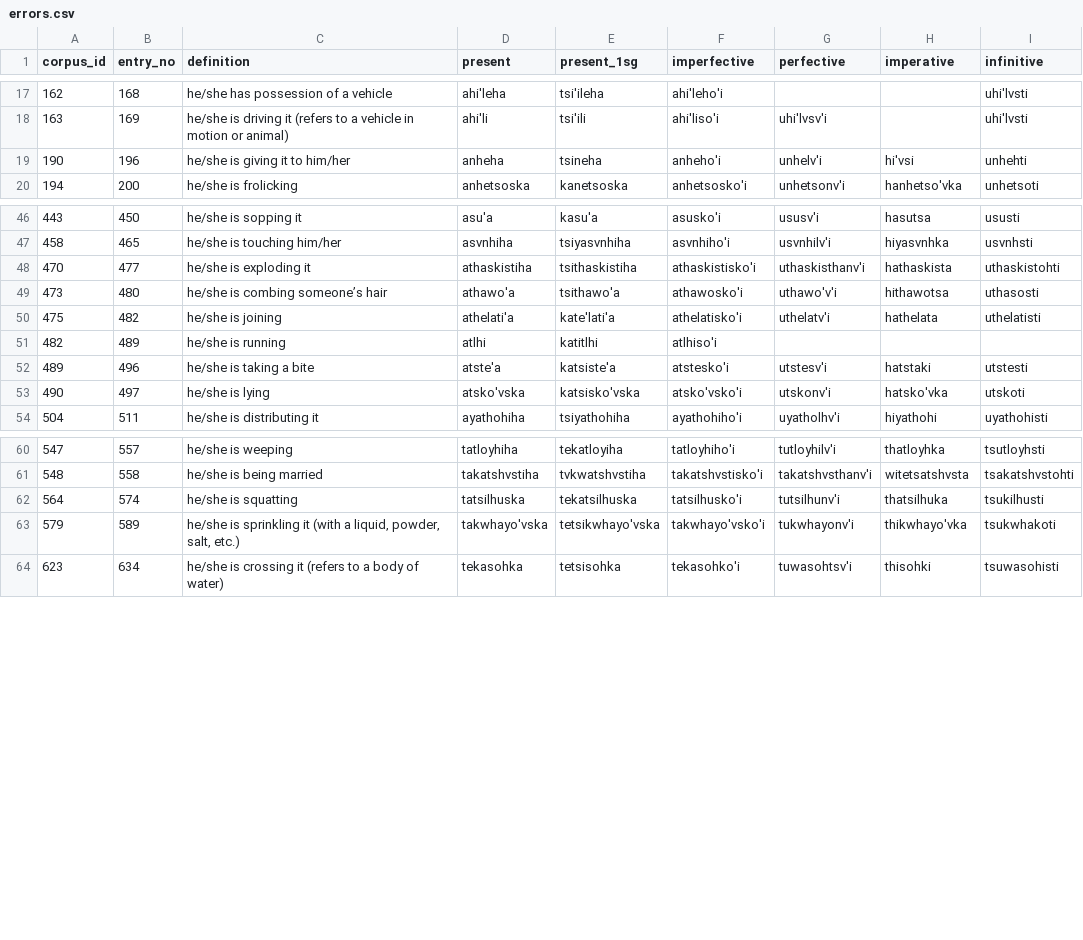
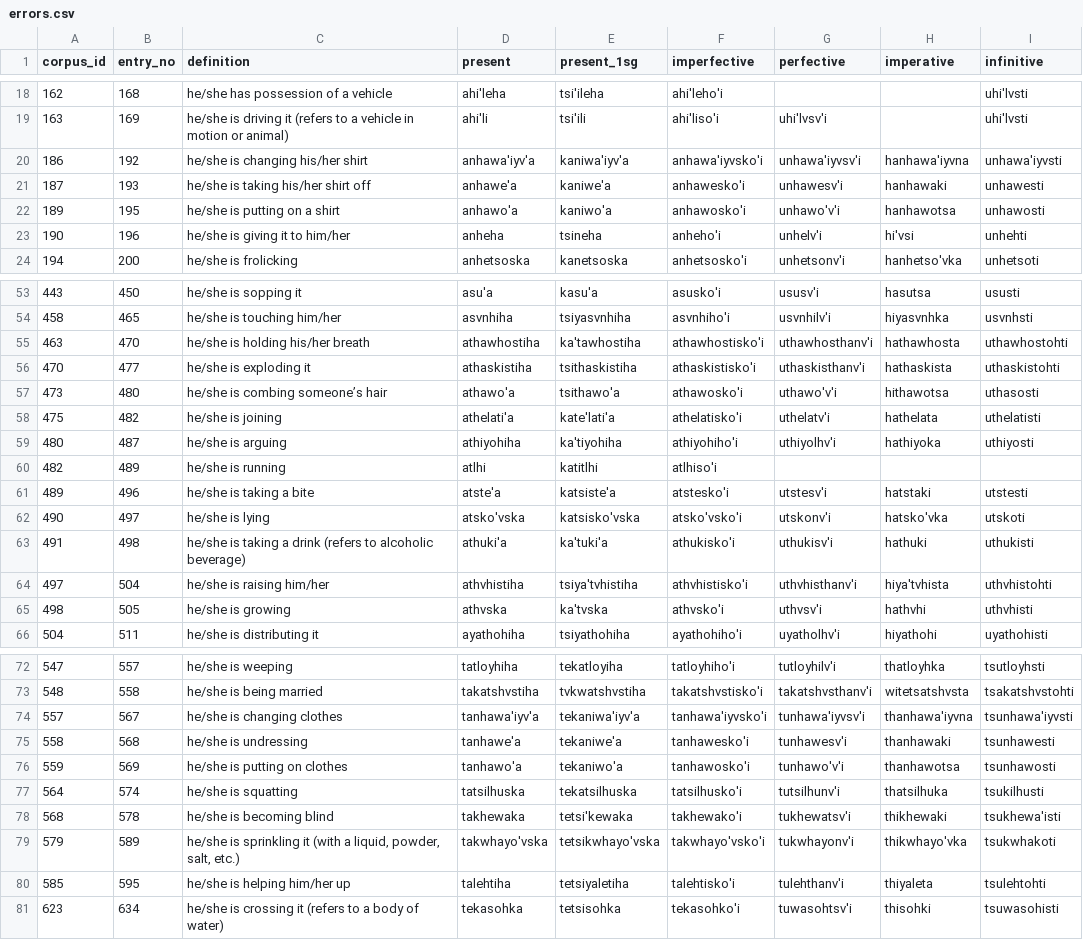
Before and after one commit to CharlieMcVicker/parC-macros, a CSV file: errors.csv, drawn as a sheet; only a part is shown, gaps mark what is left out; the diff covers the shown part only; the diff names each change by its address in the sheet, - before the commit and + after, or states it on an @@ line.

```diff
--- a/errors.csv
+++ b/errors.csv
+row 20: 186 | 192 | he/she is changing his/her shirt | anhawa'iyv'a | kaniwa'iyv'a | anhawa'iyvsko'i | unhawa'iyvsv'i | hanhawa'iyvna | unhawa'iyvsti
+row 21: 187 | 193 | he/she is taking his/her shirt off | anhawe'a | kaniwe'a | anhawesko'i | unhawesv'i | hanhawaki | unhawesti
+row 22: 189 | 195 | he/she is putting on a shirt | anhawo'a | kaniwo'a | anhawosko'i | unhawo'v'i | hanhawotsa | unhawosti
+row 55: 463 | 470 | he/she is holding his/her breath | athawhostiha | ka'tawhostiha | athawhostisko'i | uthawhosthanv'i | hathawhosta | uthawhostohti
+row 59: 480 | 487 | he/she is arguing | athiyohiha | ka'tiyohiha | athiyohiho'i | uthiyolhv'i | hathiyoka | uthiyosti
+row 63: 491 | 498 | he/she is taking a drink (refers to alcoholic beverage) | athuki'a | ka'tuki'a | athukisko'i | uthukisv'i | hathuki | uthukisti
+row 64: 497 | 504 | he/she is raising him/her | athvhistiha | tsiya'tvhistiha | athvhistisko'i | uthvhisthanv'i | hiya'tvhista | uthvhistohti
+row 65: 498 | 505 | he/she is growing | athvska | ka'tvska | athvsko'i | uthvsv'i | hathvhi | uthvhisti
+row 74: 557 | 567 | he/she is changing clothes | tanhawa'iyv'a | tekaniwa'iyv'a | tanhawa'iyvsko'i | tunhawa'iyvsv'i | thanhawa'iyvna | tsunhawa'iyvsti
+row 75: 558 | 568 | he/she is undressing | tanhawe'a | tekaniwe'a | tanhawesko'i | tunhawesv'i | thanhawaki | tsunhawesti
+row 76: 559 | 569 | he/she is putting on clothes | tanhawo'a | tekaniwo'a | tanhawosko'i | tunhawo'v'i | thanhawotsa | tsunhawosti
+row 78: 568 | 578 | he/she is becoming blind | takhewaka | tetsi'kewaka | takhewako'i | tukhewatsv'i | thikhewaki | tsukhewa'isti
+row 80: 585 | 595 | he/she is helping him/her up | talehtiha | tetsiyaletiha | talehtisko'i | tulehthanv'i | thiyaleta | tsulehtohti
```
Also changed, not shown: 6 added rows elsewhere in this file, 9 other files.
